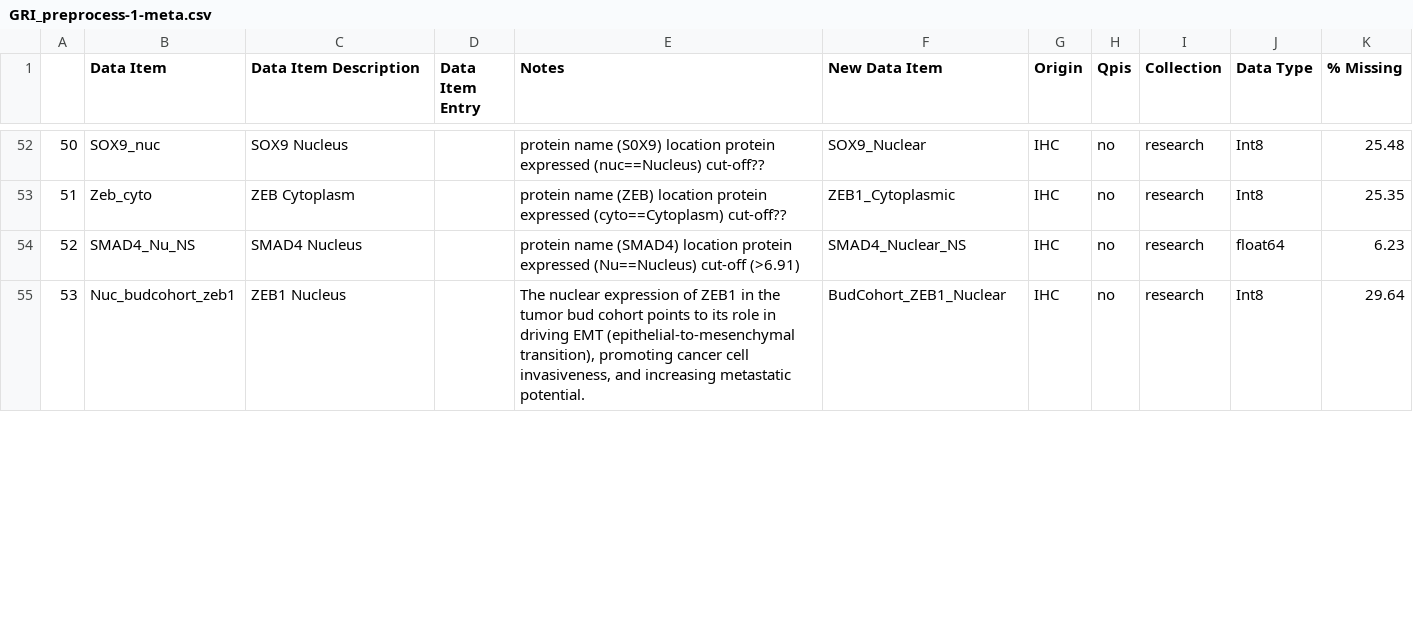
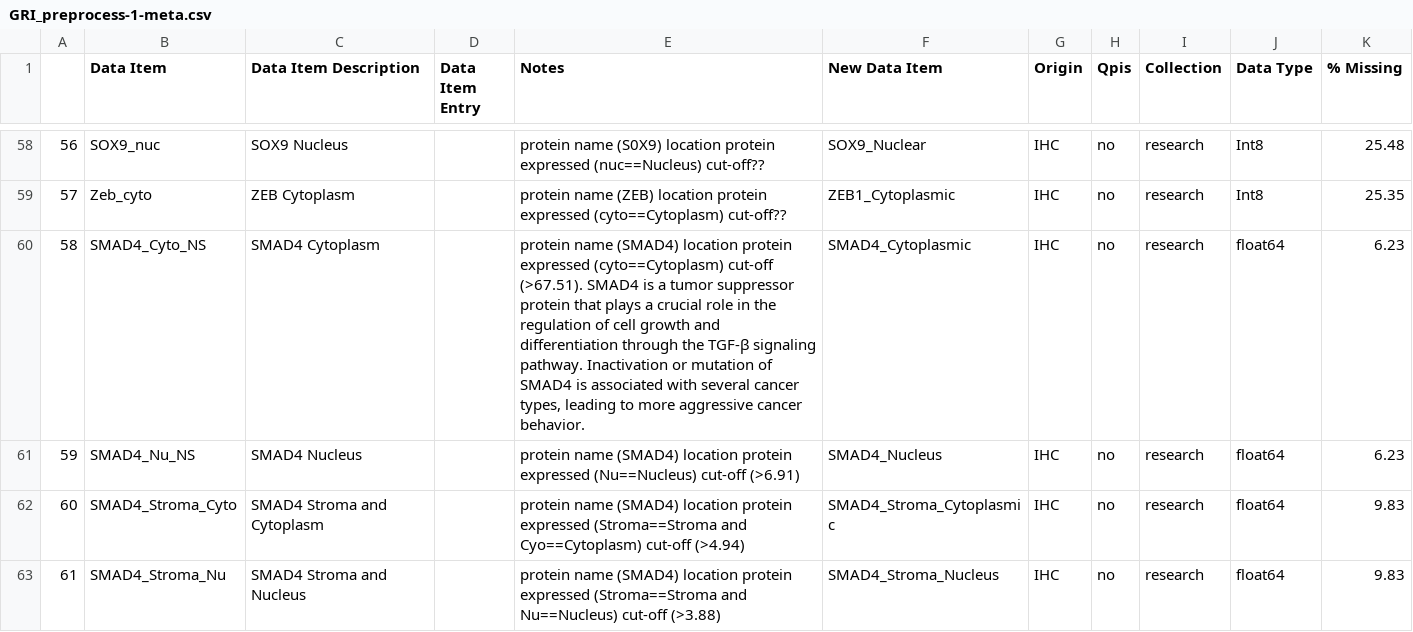
Before and after one commit to BBolosSierra/GRI_analysis, a CSV file: data/GRI_preprocess-1-meta.csv, drawn as a sheet; only a part is shown, gaps mark what is left out; the shorter side is filled out with more unchanged rows; addresses are those after the commit; the diff covers the shown part only; the diff names each change by its address in the sheet, - before the commit and + after, or states it on an @@ line.

```diff
--- a/data/GRI_preprocess-1-meta.csv
+++ b/data/GRI_preprocess-1-meta.csv
@@ column A renumbered from row 7 down @@
+row 60: 58 | SMAD4_Cyto_NS | SMAD4 Cytoplasm |  | protein name (SMAD4) location protein expressed (cyto==Cytoplasm) cut-off (>67.51). SMAD4 is a tumor suppressor protein that plays a crucial role in the regulation of cell growth and differentiation through the TGF-β signaling pathway. Inactivation or mutation of SMAD4 is associated with several cancer types, leading to more aggressive cancer behavior. | SMAD4_Cytoplasmic | IHC | no | research | float64 | 6.23
-F61 (New Data Item): SMAD4_Nuclear_NS
+F61 (New Data Item): SMAD4_Nucleus
+row 62: 60 | SMAD4_Stroma_Cyto | SMAD4 Stroma and Cytoplasm |  | protein name (SMAD4) location protein expressed (Stroma==Stroma and Cyo==Cytoplasm) cut-off (>4.94) | SMAD4_Stroma_Cytoplasmic | IHC | no | research | float64 | 9.83
+row 63: 61 | SMAD4_Stroma_Nu | SMAD4 Stroma and Nucleus |  | protein name (SMAD4) location protein expressed (Stroma==Stroma and Nu==Nucleus) cut-off (>3.88) | SMAD4_Stroma_Nucleus | IHC | no | research | float64 | 9.83
```
Also changed, not shown: 8 added rows, 1 removed row and 12 edited cells elsewhere in this file, 2 other files.
